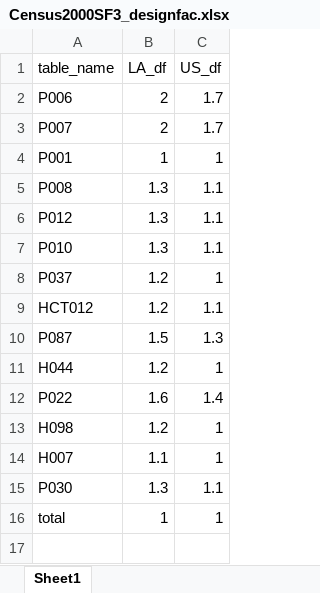
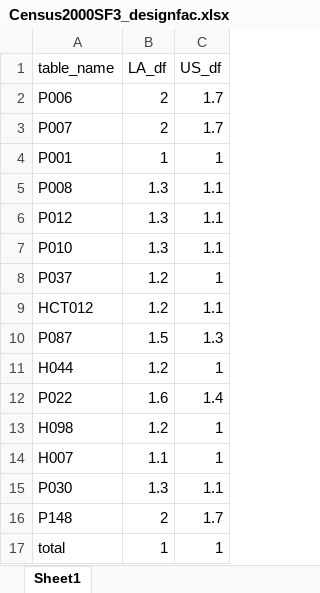
Before and after one commit to the-data-center/Who-Lives, an Excel workbook: inputs/2000_census/Census2000SF3_designfac.xlsx, sheet Sheet1, drawn as a sheet; values as stored, in another font and other column widths than the file's, no borders; the diff names each change by its address in the sheet, - before the commit and + after, or states it on an @@ line.

Commit message:
laboriously fixing the 2000's data pull error calculations

```diff
--- a/inputs/2000_census/Census2000SF3_designfac.xlsx (sheet Sheet1)
+++ b/inputs/2000_census/Census2000SF3_designfac.xlsx (sheet Sheet1)
+row 16: P148 | 2 | 1.7
```
Also changed, not shown: 13 other files.
